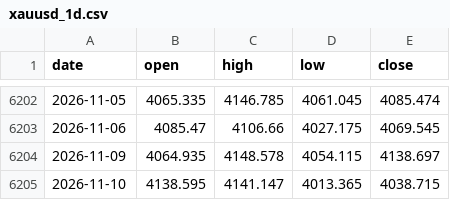
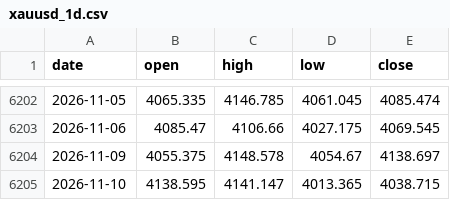
Before and after one commit to AnasKhan2581-star/SmartMoneyBOS, a CSV file: data/xauusd_1d.csv, drawn as a sheet; only a part is shown, gaps mark what is left out.

```diff
--- a/data/xauusd_1d.csv
+++ b/data/xauusd_1d.csv
@@ -6203,3 +6203,3 @@ date,open,high,low,close
 2026-11-06,4085.47,4106.66,4027.175,4069.545
-2026-11-09,4064.935,4148.578,4054.115,4138.697
+2026-11-09,4055.375,4148.578,4054.67,4138.697
 2026-11-10,4138.595,4141.147,4013.365,4038.715
```
